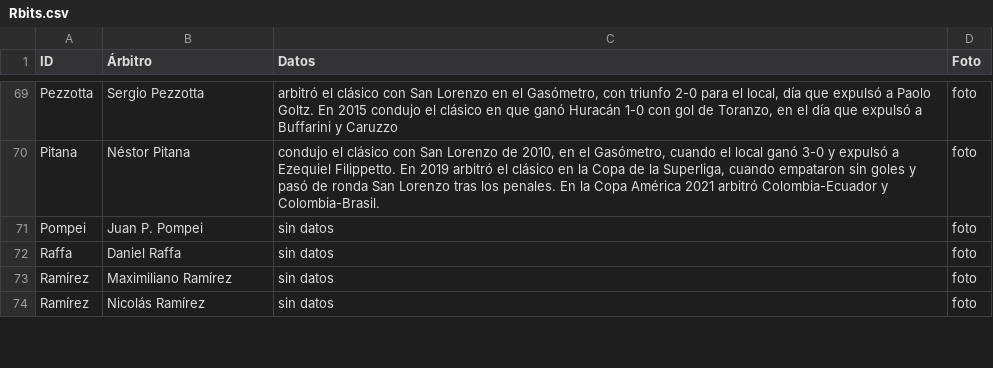
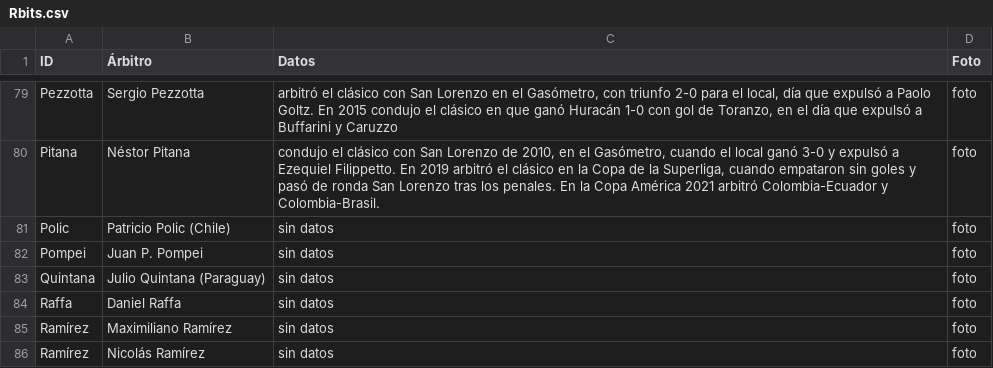
Before and after one commit to globopedia/Rbits, a CSV file: Rbits.csv, drawn as a sheet; only a part is shown, gaps mark what is left out; the diff covers the shown part only; the diff names each change by its address in the sheet, - before the commit and + after, or states it on an @@ line.

Commit message:
Update Rbits.csv

```diff
--- a/Rbits.csv
+++ b/Rbits.csv
+row 81: Polic | Patricio Polic (Chile) | sin datos | foto
+row 83: Quintana | Julio Quintana (Paraguay) | sin datos | foto
```
Also changed, not shown: 16 added rows elsewhere in this file.
